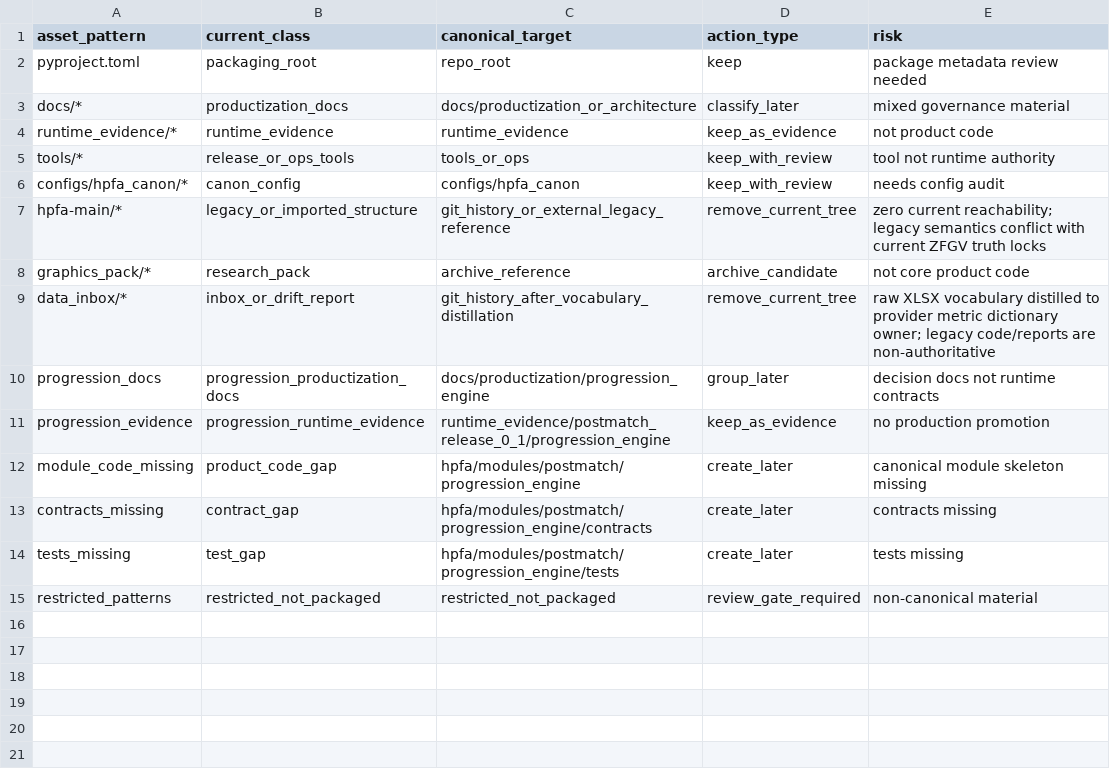
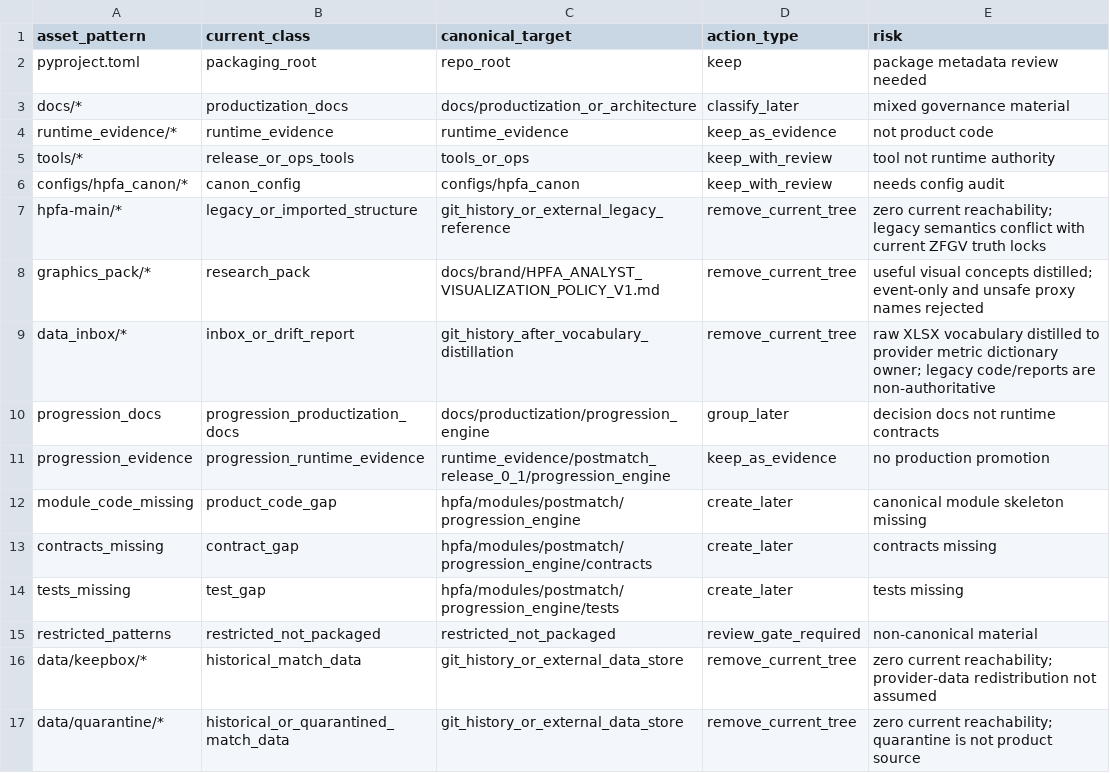
Before and after one commit to Hikmetpinarbas/hpfa, a TSV file: docs/hpfa_github_repo_asset_classification_v1.tsv, drawn as a sheet.

Commit message:
Distill visualization policy and remove historical match data

```diff
--- a/docs/hpfa_github_repo_asset_classification_v1.tsv
+++ b/docs/hpfa_github_repo_asset_classification_v1.tsv
@@ -7,3 +7,3 @@ configs/hpfa_canon/*	canon_config	configs/hpfa_canon	keep_with_review	needs conf
 hpfa-main/*	legacy_or_imported_structure	git_history_or_external_legacy_reference	remove_current_tree	zero current reachability; legacy semantics conflict with current ZFGV truth locks
-graphics_pack/*	research_pack	archive_reference	archive_candidate	not core product code
+graphics_pack/*	research_pack	docs/brand/HPFA_ANALYST_VISUALIZATION_POLICY_V1.md	remove_current_tree	useful visual concepts distilled; event-only and unsafe proxy names rejected
 data_inbox/*	inbox_or_drift_report	git_history_after_vocabulary_distillation	remove_current_tree	raw XLSX vocabulary distilled to provider metric dictionary owner; legacy code/reports are non-authoritative
@@ -15 +15,3 @@ tests_missing	test_gap	hpfa/modules/postmatch/progression_engine/tests	create_la
 restricted_patterns	restricted_not_packaged	restricted_not_packaged	review_gate_required	non-canonical material
+data/keepbox/*	historical_match_data	git_history_or_external_data_store	remove_current_tree	zero current reachability; provider-data redistribution not assumed
+data/quarantine/*	historical_or_quarantined_match_data	git_history_or_external_data_store	remove_current_tree	zero current reachability; quarantine is not product source
```
Also changed, not shown: 30 other files.
